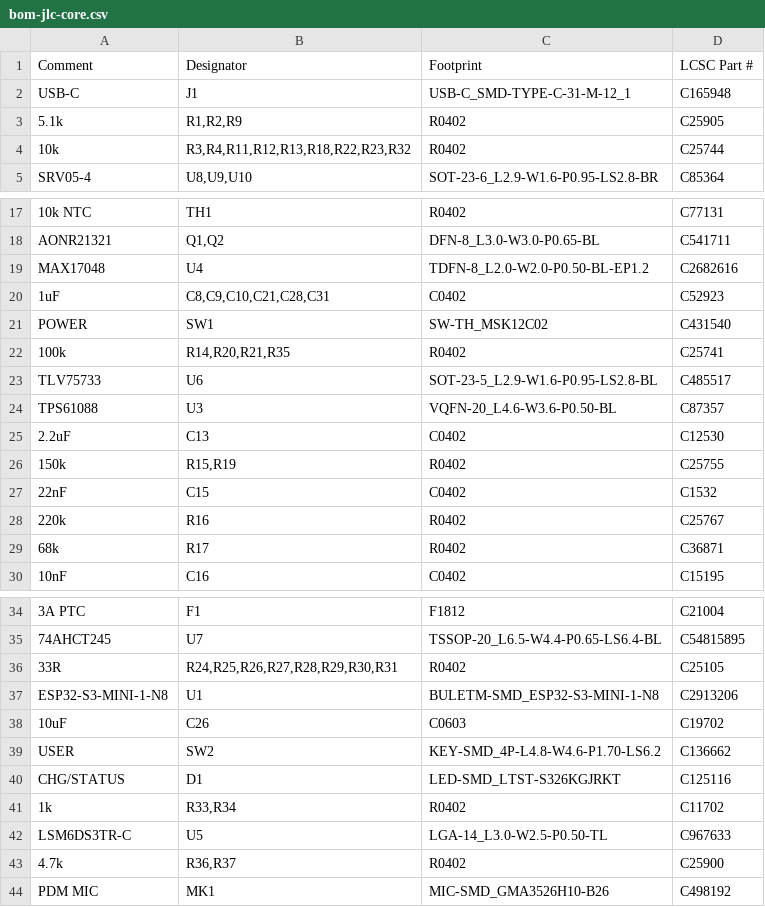
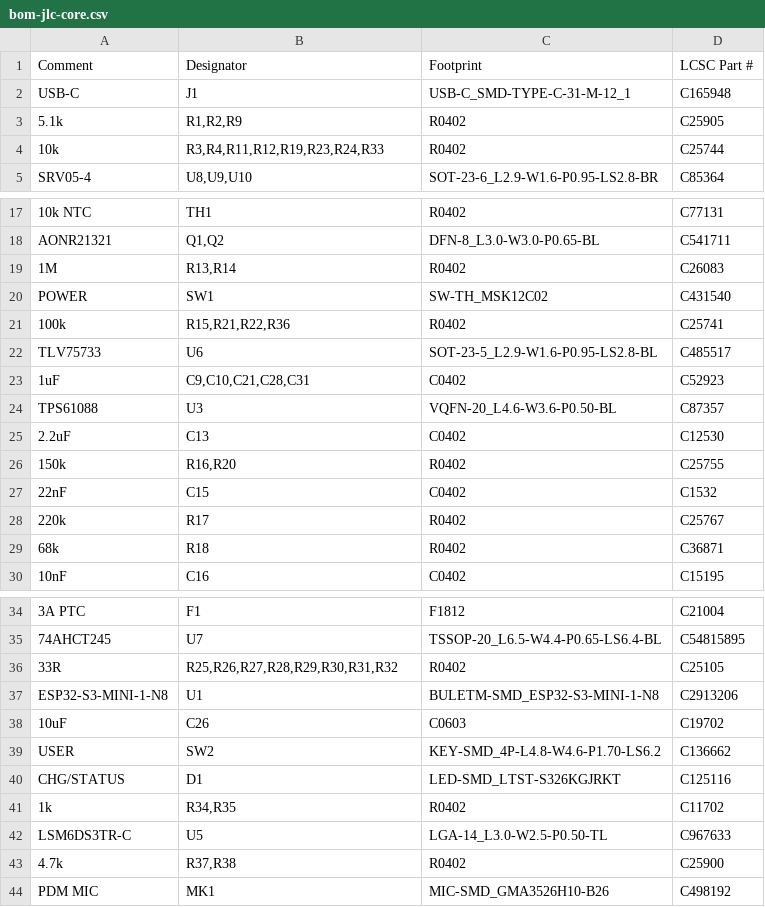
Before and after one commit to hobzcalvin/chromabay, a CSV file: hardware/controller-board/fab/bom-jlc-core.csv, drawn as a sheet; only a part is shown, gaps mark what is left out; removed rows and columns are numbered as before the commit, all else as after; the diff covers the shown part only; the diff names each change by its address in the sheet, - before the commit and + after, or states it on an @@ line.

```diff
--- a/hardware/controller-board/fab/bom-jlc-core.csv
+++ b/hardware/controller-board/fab/bom-jlc-core.csv
-B4 (Designator): R3,R4,R11,R12,R13,R18,R22,R23,R32
+B4 (Designator): R3,R4,R11,R12,R19,R23,R24,R33
-row 19: MAX17048 | U4 | TDFN-8_L2.0-W2.0-P0.50-BL-EP1.2 | C2682616
-row 20: 1uF | C8,C9,C10,C21,C28,C31 | C0402 | C52923
+row 19: 1M | R13,R14 | R0402 | C26083
-B21 (Designator): R14,R20,R21,R35
+B21 (Designator): R15,R21,R22,R36
+row 23: 1uF | C9,C10,C21,C28,C31 | C0402 | C52923
-B26 (Designator): R15,R19
+B26 (Designator): R16,R20
-B28 (Designator): R16
+B28 (Designator): R17
-B29 (Designator): R17
+B29 (Designator): R18
-B36 (Designator): R24,R25,R26,R27,R28,R29,R30,R31
+B36 (Designator): R25,R26,R27,R28,R29,R30,R31,R32
-B41 (Designator): R33,R34
+B41 (Designator): R34,R35
-B43 (Designator): R36,R37
+B43 (Designator): R37,R38
```
Also changed, not shown: 1 edited cell elsewhere in this file, hardware/controller-board/fab/bom-jlc-complete.csv, hardware/controller-board/fab/bom-jlc-plug.csv, 21 other files.
